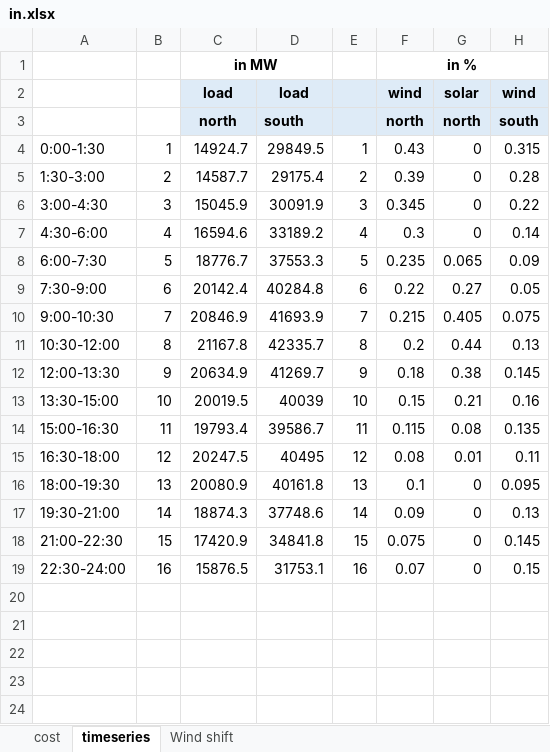
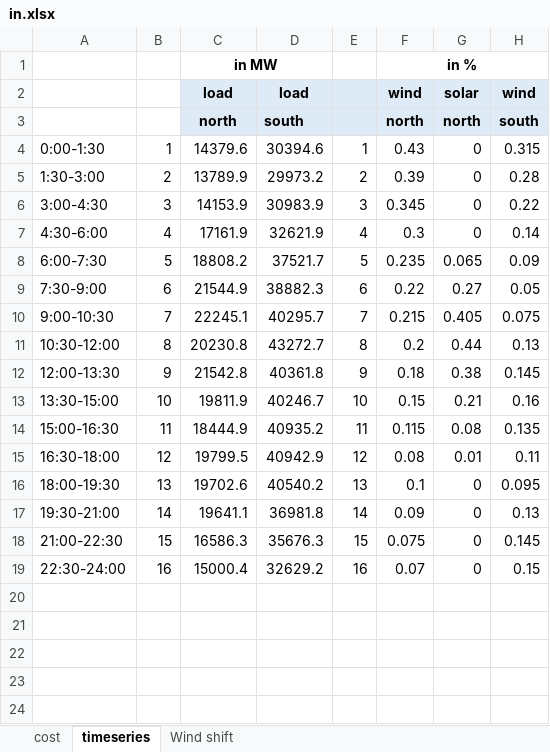
Before and after one commit to anselm-eicke/Locational-investment-signals, an Excel workbook: Two node models/in.xlsx, sheet timeseries, drawn as a sheet; only a part is shown; values as stored, in another font and other column widths than the file's, no borders; charts and pictures not drawn; the diff names each change by its address in the sheet, - before the commit and + after, or states it on an @@ line.

Commit message:
minor modification in input data

```diff
--- a/Two node models/in.xlsx (sheet timeseries)
+++ b/Two node models/in.xlsx (sheet timeseries)
-C4: 14924.7
+C4: 14379.6
-D4: 29849.5
+D4: 30394.6
-C5: 14587.7
+C5: 13789.9
-D5: 29175.4
+D5: 29973.2
-C6: 15045.9
+C6: 14153.9
-D6: 30091.9
+D6: 30983.9
-C7: 16594.6
+C7: 17161.9
-D7: 33189.2
+D7: 32621.9
-C8: 18776.7
+C8: 18808.2
-D8: 37553.3
+D8: 37521.7
-C9: 20142.4
+C9: 21544.9
-D9: 40284.8
+D9: 38882.3
-C10: 20846.9
+C10: 22245.1
-D10: 41693.9
+D10: 40295.7
-C11: 21167.8
+C11: 20230.8
-D11: 42335.7
+D11: 43272.7
-C12: 20634.9
+C12: 21542.8
-D12: 41269.7
+D12: 40361.8
-C13: 20019.5
+C13: 19811.9
-D13: 40039
+D13: 40246.7
-C14: 19793.4
+C14: 18444.9
-D14: 39586.7
+D14: 40935.2
-C15: 20247.5
+C15: 19799.5
-D15: 40495
+D15: 40942.9
-C16: 20080.9
+C16: 19702.6
-D16: 40161.8
+D16: 40540.2
-C17: 18874.3
+C17: 19641.1
-D17: 37748.6
+D17: 36981.8
-C18: 17420.9
+C18: 16586.3
-D18: 34841.8
+D18: 35676.3
-C19: 15876.5
+C19: 15000.4
-D19: 31753.1
+D19: 32629.2
```
Also changed, not shown: charts or pictures, 2 other files.
